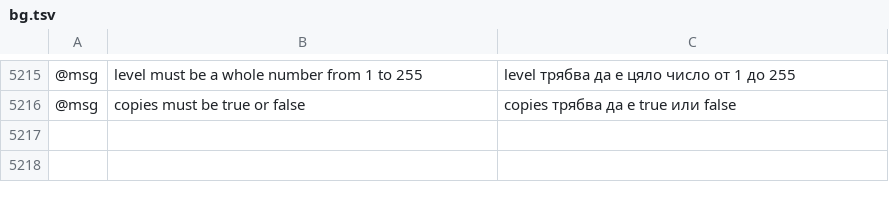
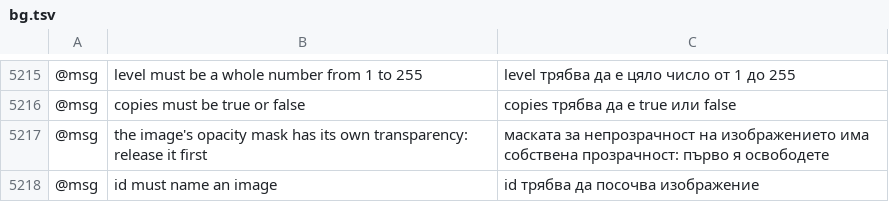
Before and after one commit to fastmikey99/vectorcraft, a TSV file: crates/ui-egui/src/i18n/bg.tsv, drawn as a sheet; only a part is shown, gaps mark what is left out; the diff names each change by its address in the sheet, - before the commit and + after, or states it on an @@ line.

```diff
--- a/crates/ui-egui/src/i18n/bg.tsv
+++ b/crates/ui-egui/src/i18n/bg.tsv
+row 5217: @msg | the image's opacity mask has its own transparency: release it first | маската за непрозрачност на изображението има собствена прозрачност: първо я освободете
+row 5218: @msg | id must name an image | id трябва да посочва изображение
```
Also changed, not shown: crates/ui-egui/src/i18n/el.tsv, crates/ui-egui/src/i18n/ja.tsv, 23 other files.
